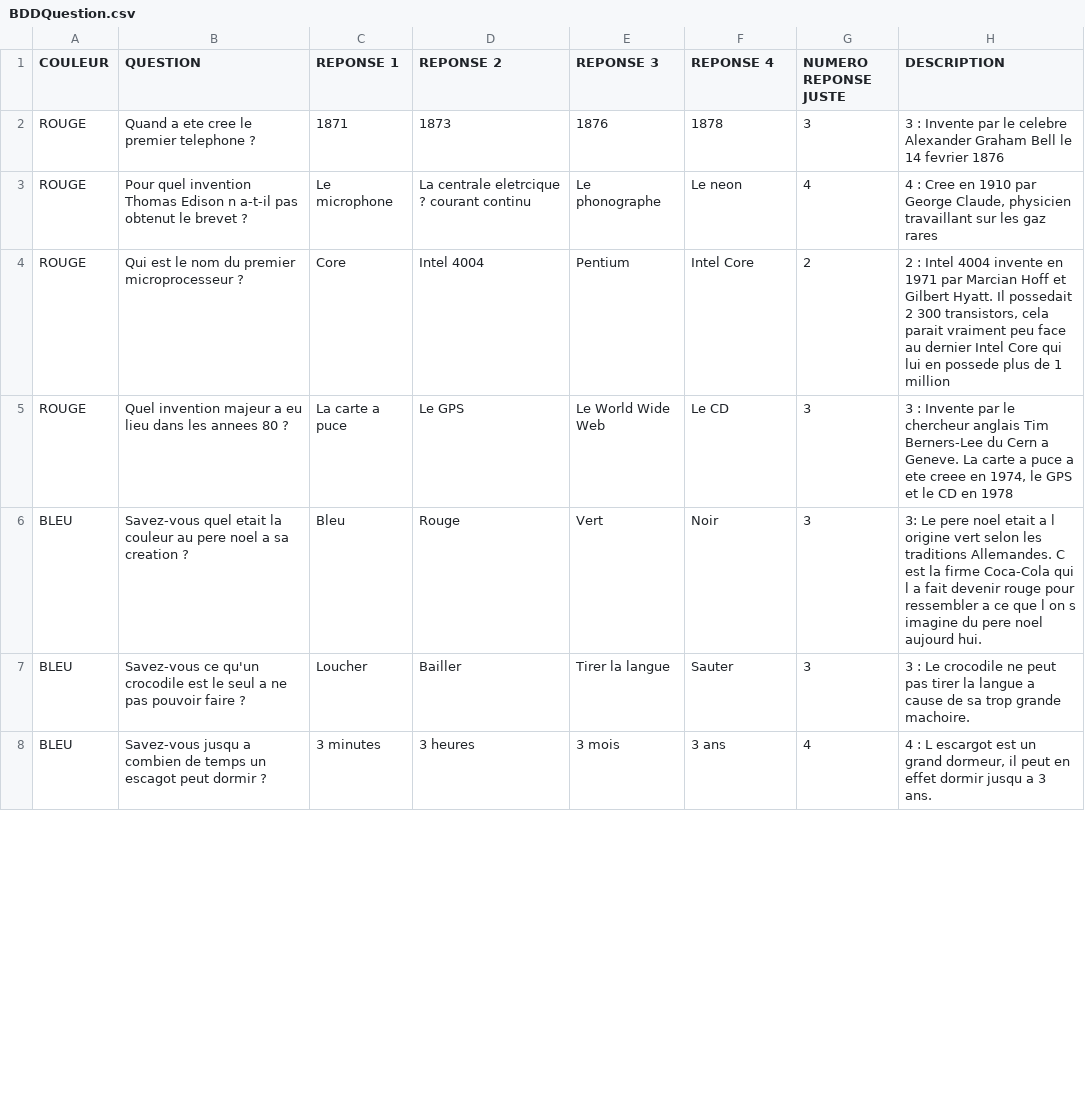
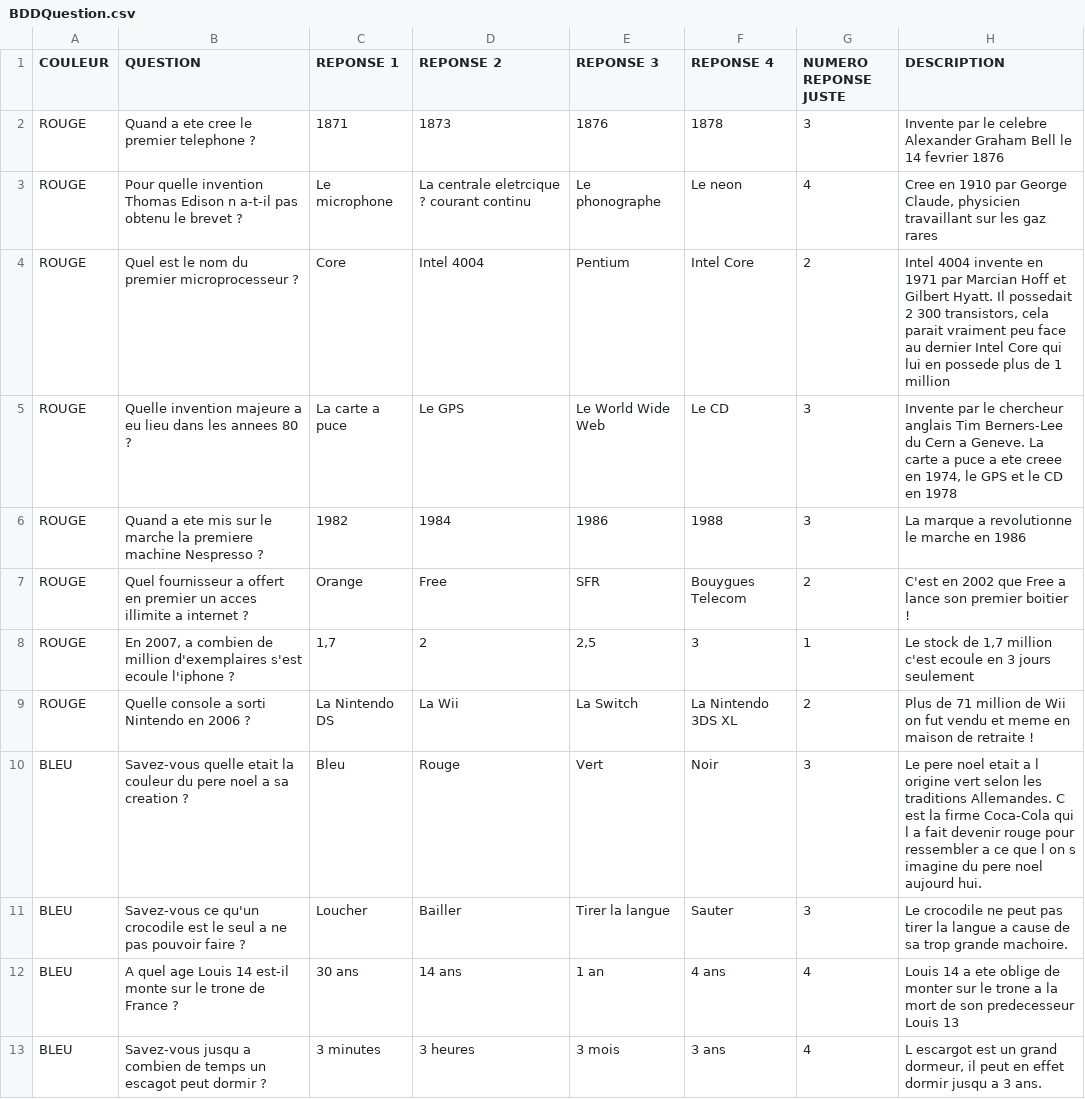
Before and after one commit to SebDEP69/Trivial-Poursuite-, a CSV file: BDDQuestion.csv, drawn as a sheet; only a part is shown; addresses are those after the commit; the diff covers the shown part only; the diff names each change by its address in the sheet, - before the commit and + after, or states it on an @@ line.

Commit message:
BDD QuestionEnPlus
BDD

```diff
--- a/BDDQuestion.csv
+++ b/BDDQuestion.csv
-H2 (DESCRIPTION): 3 : Invente par…
+H2 (DESCRIPTION): Invente par…
-B3 (QUESTION): Pour quel invention Thomas Edison n a-t-il pas obtenut le brevet…
+B3 (QUESTION): Pour quelle invention Thomas Edison n a-t-il pas obtenu le brevet…
-H3 (DESCRIPTION): 4 : Cree en…
+H3 (DESCRIPTION): Cree en…
-B4 (QUESTION): Qui est le nom du premier microprocesseur ?
+B4 (QUESTION): Quel est le nom du premier microprocesseur ?
-H4 (DESCRIPTION): 2 : Intel 4004…
+H4 (DESCRIPTION): Intel 4004…
-B5 (QUESTION): Quel invention majeur a eu…
+B5 (QUESTION): Quelle invention majeure a eu…
-H5 (DESCRIPTION): 3 : Invente par…
+H5 (DESCRIPTION): Invente par…
+row 6: ROUGE | Quand a ete mis sur le marche la premiere machine Nespresso ? | 1982 | 1984 | 1986 | 1988 | 3 | La marque a revolutionne le marche en 1986
+row 7: ROUGE | Quel fournisseur a offert en premier un acces illimite a internet ? | Orange | Free | SFR | Bouygues Telecom | 2 | C'est en 2002 que Free a lance son premier boitier !
+row 8: ROUGE | En 2007, a combien de million d'exemplaires s'est ecoule l'iphone ? | 1,7 | 2 | 2,5 | 3 | 1 | Le stock de 1,7 million c'est ecoule en 3 jours seulement
+row 9: ROUGE | Quelle console a sorti Nintendo en 2006 ? | La Nintendo DS | La Wii | La Switch | La Nintendo 3DS XL | 2 | Plus de 71 million de Wii on fut vendu et meme en maison de retraite !
-B10 (QUESTION): Savez-vous quel etait la couleur au pere noel…
+B10 (QUESTION): Savez-vous quelle etait la couleur du pere noel…
-H10 (DESCRIPTION): 3: Le pere…
+H10 (DESCRIPTION): Le pere…
-H11 (DESCRIPTION): 3 : Le crocodile…
+H11 (DESCRIPTION): Le crocodile…
@@ row 21 moved to row 12: BLEU @@
-H13 (DESCRIPTION): 4 : L escargot…
+H13 (DESCRIPTION): L escargot…
```
Also changed, not shown: 10 added rows and 9 edited cells elsewhere in this file.
